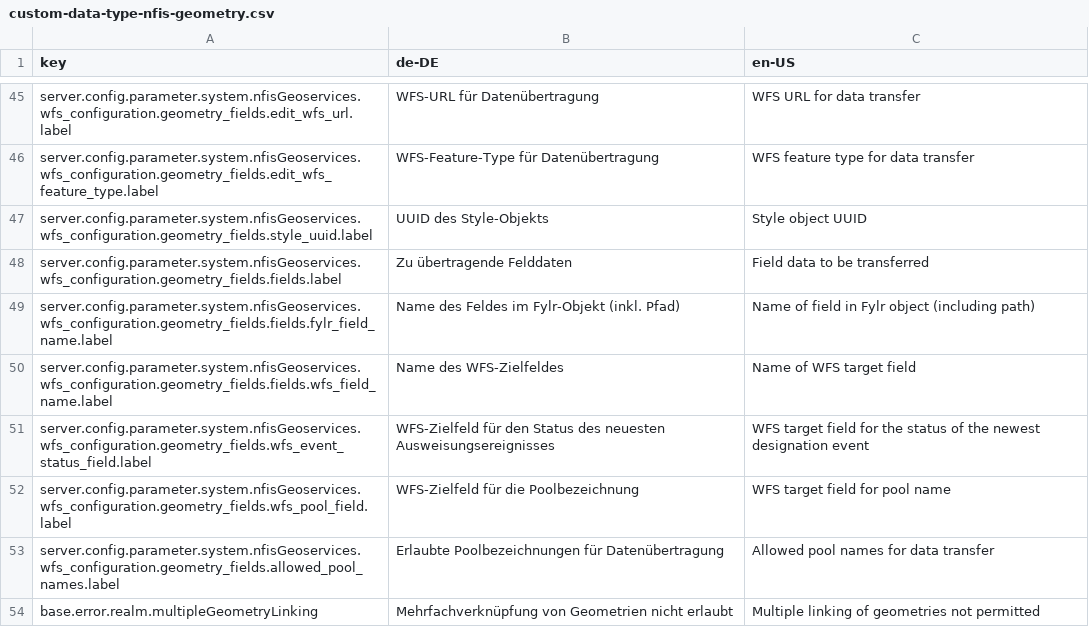
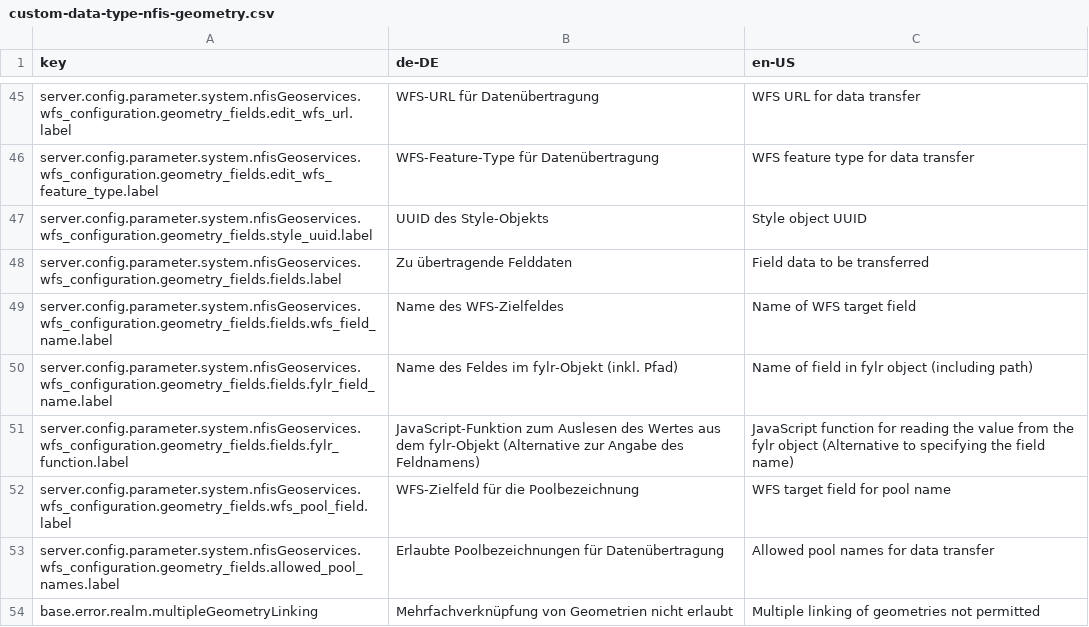
Before and after one commit to programmfabrik/fylr-plugin-custom-data-type-nfis-geometry, a CSV file: l10n/custom-data-type-nfis-geometry.csv, drawn as a sheet; only a part is shown, gaps mark what is left out.

Commit message:
Replace event status option with new option to read value from fylr object via custom function definition

```diff
--- a/l10n/custom-data-type-nfis-geometry.csv
+++ b/l10n/custom-data-type-nfis-geometry.csv
@@ -48,5 +48,5 @@ server.config.parameter.system.nfisGeoservices.wfs_configuration.geometry_fields
 server.config.parameter.system.nfisGeoservices.wfs_configuration.geometry_fields.fields.label,Zu übertragende Felddaten,Field data to be transferred
-server.config.parameter.system.nfisGeoservices.wfs_configuration.geometry_fields.fields.fylr_field_name.label,Name des Feldes im Fylr-Objekt (inkl. Pfad),Name of field in Fylr object (including path)
 server.config.parameter.system.nfisGeoservices.wfs_configuration.geometry_fields.fields.wfs_field_name.label,Name des WFS-Zielfeldes,Name of WFS target field
-server.config.parameter.system.nfisGeoservices.wfs_configuration.geometry_fields.wfs_event_status_field.label,WFS-Zielfeld für den Status des neuesten Ausweisungsereignisses,WFS target field for the status of the newest designation event
+server.config.parameter.system.nfisGeoservices.wfs_configuration.geometry_fields.fields.fylr_field_name.label,Name des Feldes im fylr-Objekt (inkl. Pfad),Name of field in fylr object (including path)
+server.config.parameter.system.nfisGeoservices.wfs_configuration.geometry_fields.fields.fylr_function.label,JavaScript-Funktion zum Auslesen des Wertes aus dem fylr-Objekt (Alternative zur Angabe des Feldnamens),JavaScript function for reading the value from the fylr object (Alternative to specifying the field name)
 server.config.parameter.system.nfisGeoservices.wfs_configuration.geometry_fields.wfs_pool_field.label,WFS-Zielfeld für die Poolbezeichnung,WFS target field for pool name
```
Also changed, not shown: 2 other files.
